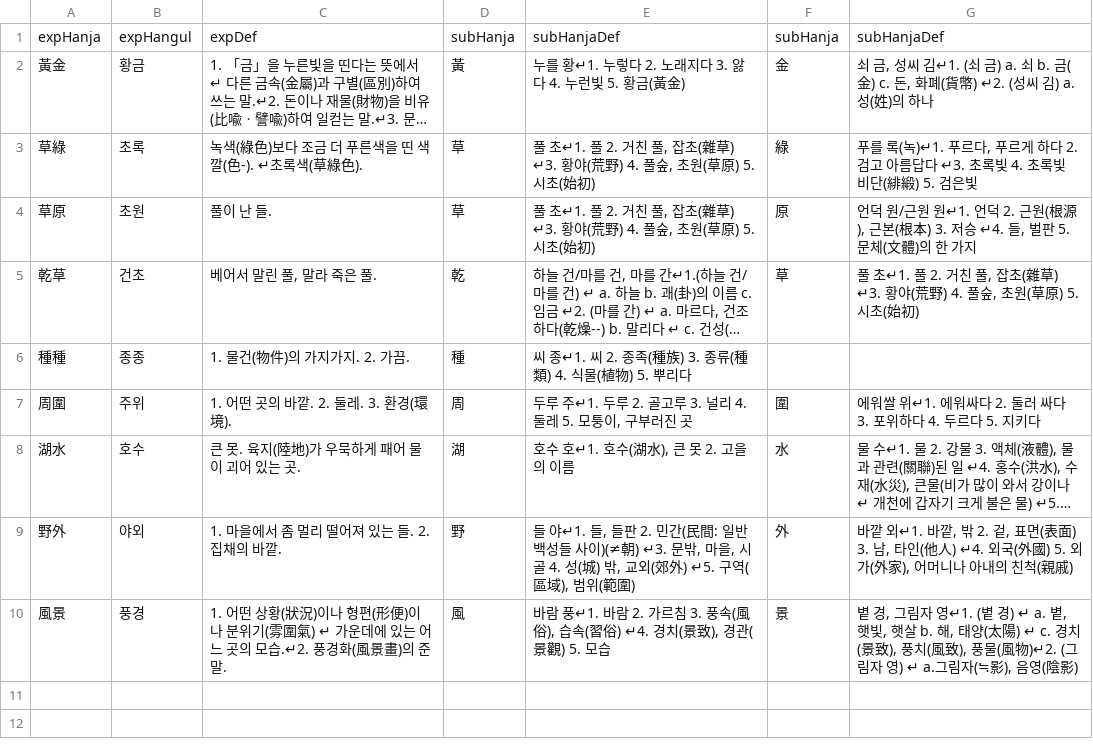
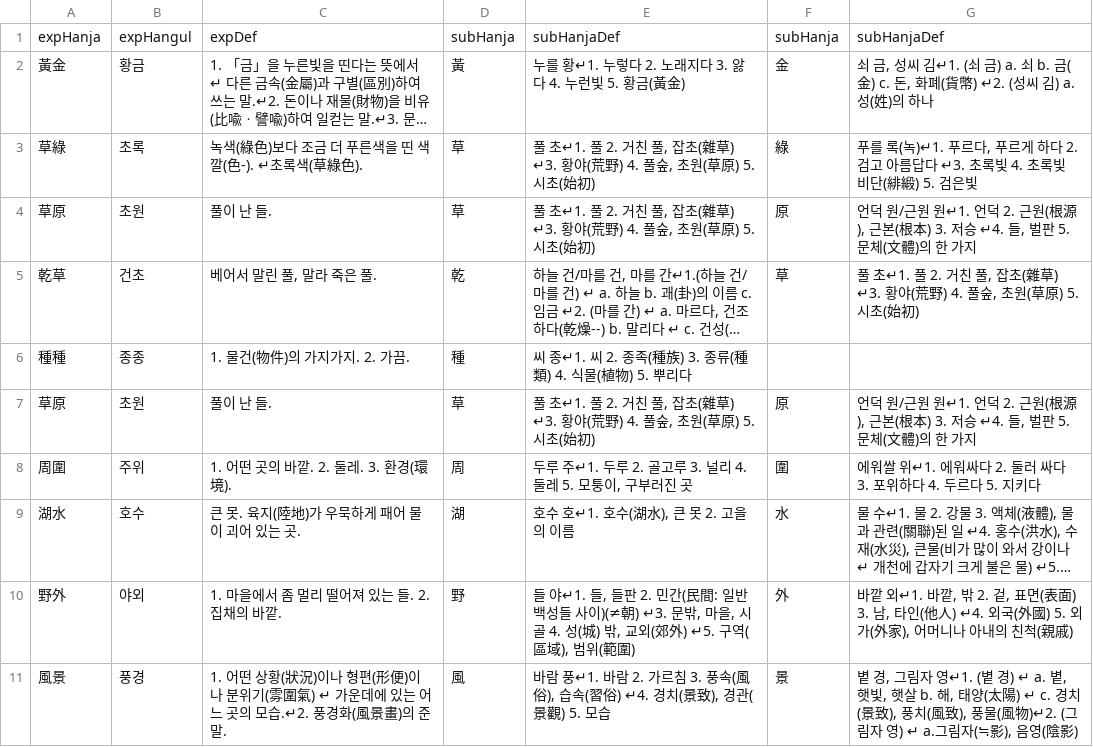
Before and after one commit to CMPGroup7/HanjaGame, a TSV file: HanjaRecognitionGame/dict_file.tsv, drawn as a sheet; long unchanged cells end in …; the diff names each change by its address in the sheet, - before the commit and + after, or states it on an @@ line.

```diff
--- a/HanjaRecognitionGame/dict_file.tsv
+++ b/HanjaRecognitionGame/dict_file.tsv
+row 7: 草原 | 초원 | 풀이 난 들. | 草 | 풀 초↵1. 풀 2. 거친 풀, 잡초(雜草) ↵3. 황야(荒野) 4. 풀숲, 초원(草原) 5. 시초(始初) | 原 | 언덕 원/근원 원↵1. 언덕 2. 근원(根源), 근본(根本) 3. 저승 ↵4. 들, 벌판 5. 문체(文體)의 한 가지
```
Also changed, not shown: 2 other files.
